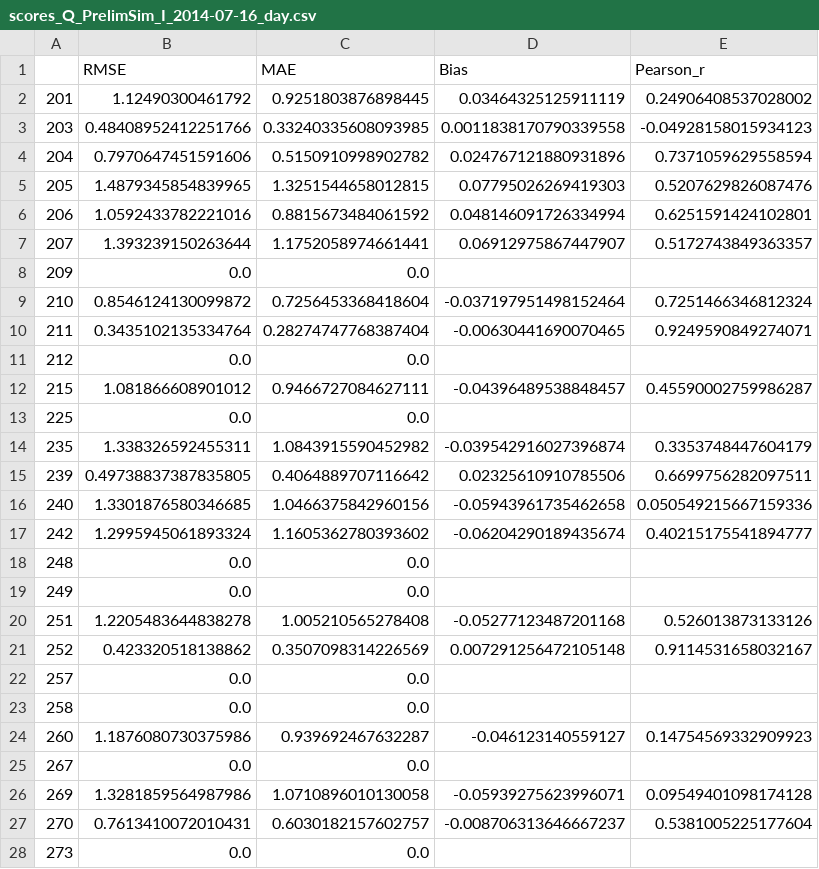
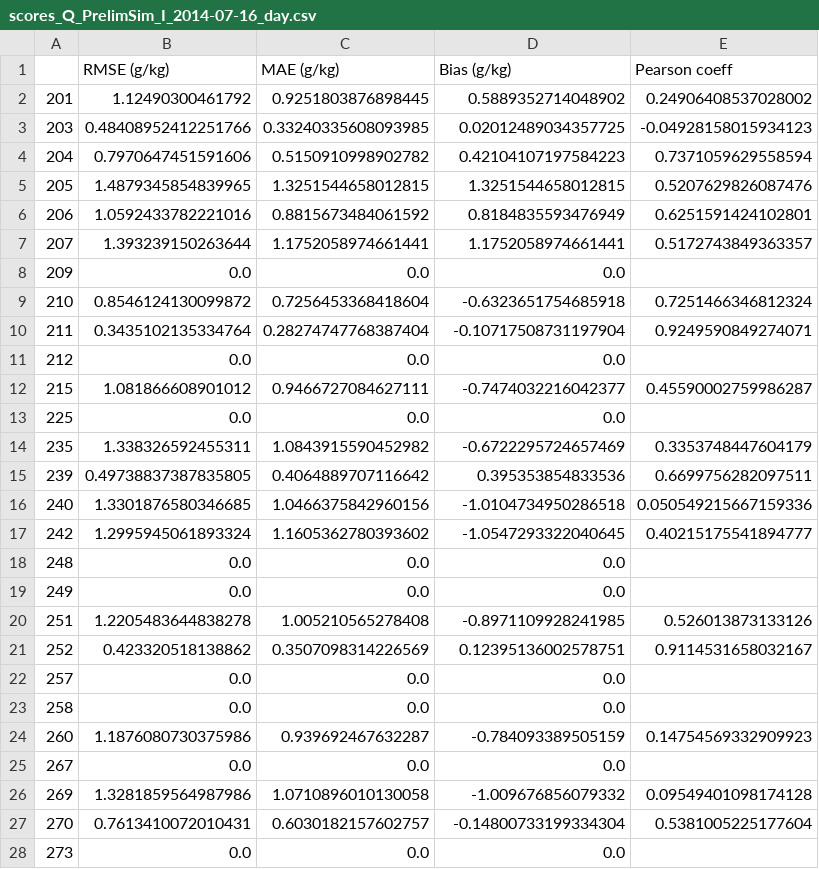
Before and after one commit to SrPoc/SB_SCALING-Netherlands, a CSV file: misc/WRF_validation/scores_Q_PrelimSim_I_2014-07-16_day.csv, drawn as a sheet; only a part is shown; the diff covers the shown part only.

```diff
--- a/misc/WRF_validation/scores_Q_PrelimSim_I_2014-07-16_day.csv
+++ b/misc/WRF_validation/scores_Q_PrelimSim_I_2014-07-16_day.csv
@@ -1,28 +1,28 @@
-,RMSE,MAE,Bias,Pearson_r
-201,1.12490300461792,0.9251803876898445,0.03464325125911119,0.24906408537028002
-203,0.48408952412251766,0.33240335608093985,0.0011838170790339558,-0.04928158015934123
-204,0.7970647451591606,0.5150910998902782,0.024767121880931896,0.7371059629558594
-205,1.4879345854839965,1.3251544658012815,0.07795026269419303,0.5207629826087476
-206,1.0592433782221016,0.8815673484061592,0.048146091726334994,0.6251591424102801
-207,1.393239150263644,1.1752058974661441,0.06912975867447907,0.5172743849363357
-209,0.0,0.0,,
-210,0.8546124130099872,0.7256453368418604,-0.037197951498152464,0.7251466346812324
-211,0.3435102135334764,0.28274747768387404,-0.00630441690070465,0.9249590849274071
-212,0.0,0.0,,
-215,1.081866608901012,0.9466727084627111,-0.04396489538848457,0.45590002759986287
-225,0.0,0.0,,
-235,1.338326592455311,1.0843915590452982,-0.039542916027396874,0.3353748447604179
-239,0.49738837387835805,0.4064889707116642,0.02325610910785506,0.6699756282097511
-240,1.3301876580346685,1.0466375842960156,-0.05943961735462658,0.050549215667159336
-242,1.2995945061893324,1.1605362780393602,-0.06204290189435674,0.40215175541894777
-248,0.0,0.0,,
-249,0.0,0.0,,
-251,1.2205483644838278,1.005210565278408,-0.05277123487201168,0.526013873133126
-252,0.423320518138862,0.3507098314226569,0.007291256472105148,0.9114531658032167
-257,0.0,0.0,,
-258,0.0,0.0,,
-260,1.1876080730375986,0.939692467632287,-0.046123140559127,0.14754569332909923
-267,0.0,0.0,,
-269,1.3281859564987986,1.0710896010130058,-0.05939275623996071,0.09549401098174128
-270,0.7613410072010431,0.6030182157602757,-0.008706313646667237,0.5381005225177604
-273,0.0,0.0,,
+,RMSE (g/kg),MAE (g/kg),Bias (g/kg),Pearson coeff
+201,1.12490300461792,0.9251803876898445,0.5889352714048902,0.24906408537028002
+203,0.48408952412251766,0.33240335608093985,0.02012489034357725,-0.04928158015934123
+204,0.7970647451591606,0.5150910998902782,0.42104107197584223,0.7371059629558594
+205,1.4879345854839965,1.3251544658012815,1.3251544658012815,0.5207629826087476
+206,1.0592433782221016,0.8815673484061592,0.8184835593476949,0.6251591424102801
+207,1.393239150263644,1.1752058974661441,1.1752058974661441,0.5172743849363357
+209,0.0,0.0,0.0,
+210,0.8546124130099872,0.7256453368418604,-0.6323651754685918,0.7251466346812324
+211,0.3435102135334764,0.28274747768387404,-0.10717508731197904,0.9249590849274071
+212,0.0,0.0,0.0,
+215,1.081866608901012,0.9466727084627111,-0.7474032216042377,0.45590002759986287
+225,0.0,0.0,0.0,
+235,1.338326592455311,1.0843915590452982,-0.6722295724657469,0.3353748447604179
+239,0.49738837387835805,0.4064889707116642,0.395353854833536,0.6699756282097511
+240,1.3301876580346685,1.0466375842960156,-1.0104734950286518,0.050549215667159336
+242,1.2995945061893324,1.1605362780393602,-1.0547293322040645,0.40215175541894777
+248,0.0,0.0,0.0,
+249,0.0,0.0,0.0,
+251,1.2205483644838278,1.005210565278408,-0.8971109928241985,0.526013873133126
+252,0.423320518138862,0.3507098314226569,0.12395136002578751,0.9114531658032167
+257,0.0,0.0,0.0,
+258,0.0,0.0,0.0,
+260,1.1876080730375986,0.939692467632287,-0.784093389505159,0.14754569332909923
+267,0.0,0.0,0.0,
+269,1.3281859564987986,1.0710896010130058,-1.009676856079332,0.09549401098174128
+270,0.7613410072010431,0.6030182157602757,-0.14800733199334304,0.5381005225177604
+273,0.0,0.0,0.0,
```
Also changed, not shown: 33 edited cells elsewhere in this file, misc/WRF_validation/scores_Q_PrelimSim_I_2014-07-16_all.csv, misc/WRF_validation/scores_Q_PrelimSim_I_2014-07-16_breeze.csv, 26 other files.
